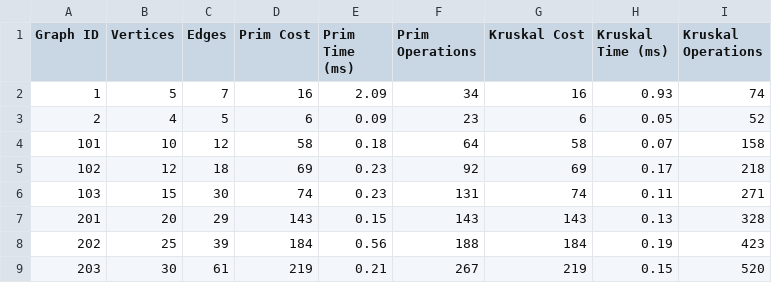
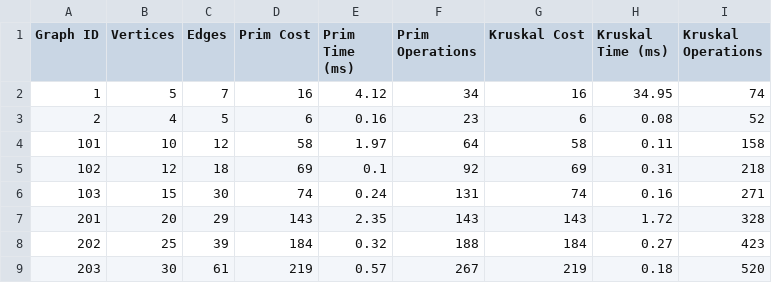
Before and after one commit to aaituu/DAA_assik3, a CSV file: src/main/resources/output/summary.csv, drawn as a sheet.

Commit message:
Add algorithm execution results
- JSON results with complete MST details
- CSV summary for easy analysis
- All 8 graphs processed successfully
- Both algorithms produce identical costs ✓
- Performance data captured:
  * Execution times
  * Operation counts
  * MST edge lists

```diff
--- a/src/main/resources/output/summary.csv
+++ b/src/main/resources/output/summary.csv
@@ -1,9 +1,9 @@
 Graph ID,Vertices,Edges,Prim Cost,Prim Time (ms),Prim Operations,Kruskal Cost,Kruskal Time (ms),Kruskal Operations
-1,5,7,16,2.09,34,16,0.93,74
-2,4,5,6,0.09,23,6,0.05,52
-101,10,12,58,0.18,64,58,0.07,158
-102,12,18,69,0.23,92,69,0.17,218
-103,15,30,74,0.23,131,74,0.11,271
-201,20,29,143,0.15,143,143,0.13,328
-202,25,39,184,0.56,188,184,0.19,423
-203,30,61,219,0.21,267,219,0.15,520
+1,5,7,16,4.12,34,16,34.95,74
+2,4,5,6,0.16,23,6,0.08,52
+101,10,12,58,1.97,64,58,0.11,158
+102,12,18,69,0.1,92,69,0.31,218
+103,15,30,74,0.24,131,74,0.16,271
+201,20,29,143,2.35,143,143,1.72,328
+202,25,39,184,0.32,188,184,0.27,423
+203,30,61,219,0.57,267,219,0.18,520
```
Also changed, not shown: 1 other file.
